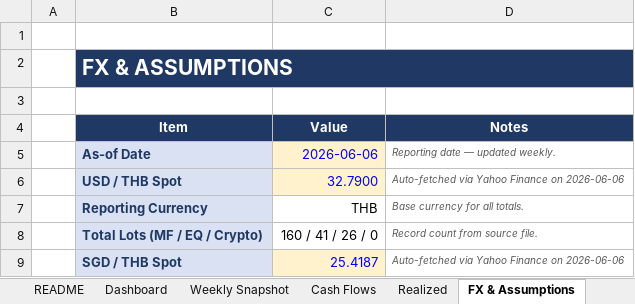
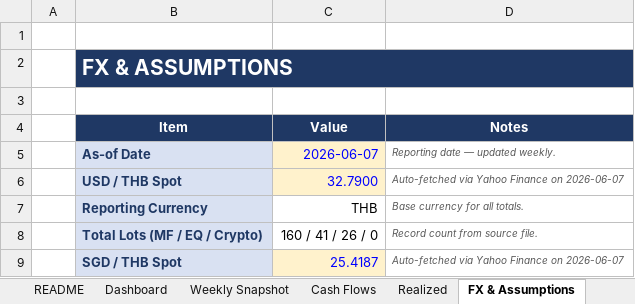
Before and after one commit to vsupakatitham-cloud/investment-dashboard, an Excel workbook: TH Investment - Private Banking Summary.xlsx, sheet FX & Assumptions, drawn as a sheet; values as stored, in another font and other column widths than the file's, no borders; the diff names each change by its address in the sheet, - before the commit and + after, or states it on an @@ line.

```diff
--- a/TH Investment - Private Banking Summary.xlsx (sheet FX & Assumptions)
+++ b/TH Investment - Private Banking Summary.xlsx (sheet FX & Assumptions)
-C5 (Value): 2026-06-06
+C5 (Value): 2026-06-07
-D6 (Notes): Auto-fetched via Yahoo Finance on 2026-06-06
+D6 (Notes): Auto-fetched via Yahoo Finance on 2026-06-07
-D9 (Notes): Auto-fetched via Yahoo Finance on 2026-06-06
+D9 (Notes): Auto-fetched via Yahoo Finance on 2026-06-07
```
Also changed, not shown: sheet Prices, sheet Weekly Snapshot, charts or pictures, 4 other files.
